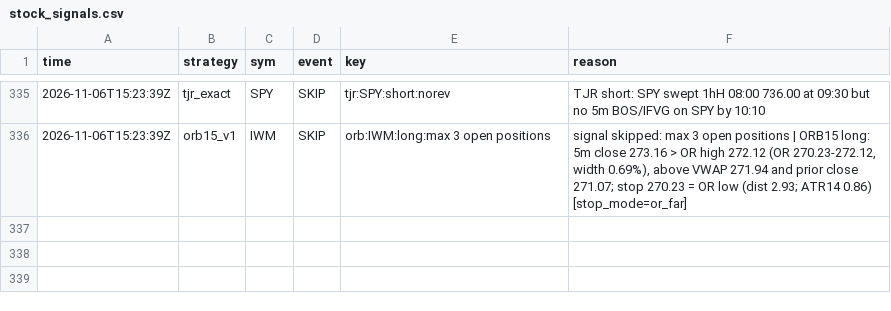
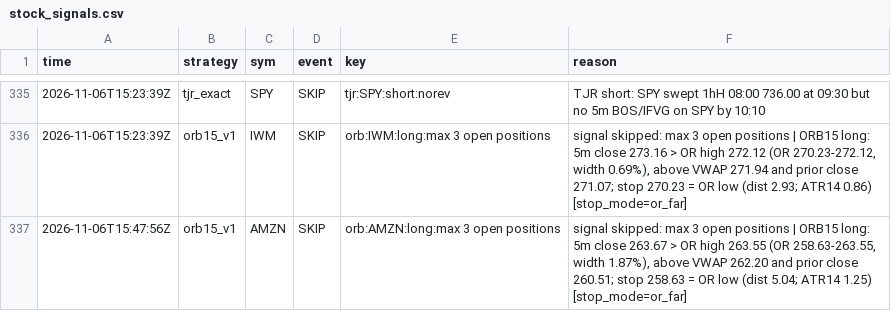
Before and after one commit to northgeorgiacablingco-commits/paper-trading-dashboard, a CSV file: data/stock_signals.csv, drawn as a sheet; only a part is shown, gaps mark what is left out; the diff names each change by its address in the sheet, - before the commit and + after, or states it on an @@ line.

```diff
--- a/data/stock_signals.csv
+++ b/data/stock_signals.csv
+row 337: 2026-11-06T15:47:56Z | orb15_v1 | AMZN | SKIP | orb:AMZN:long:max 3 open positions | signal skipped: max 3 open positions | ORB15 long: 5m close 263.67 > OR high 263.55 (OR 258.63-263.55, width 1.87%), above VWAP 262.20 and prior close 260.51; stop 258.63 = OR low (dist 5.04; ATR14 1.25) [stop_mode=or_far]
```
Also changed, not shown: 4 other files.
